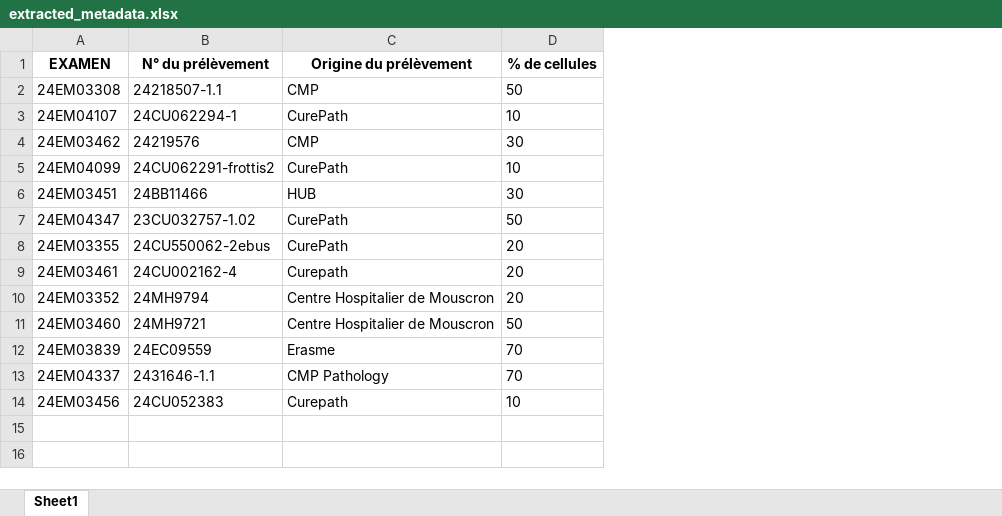
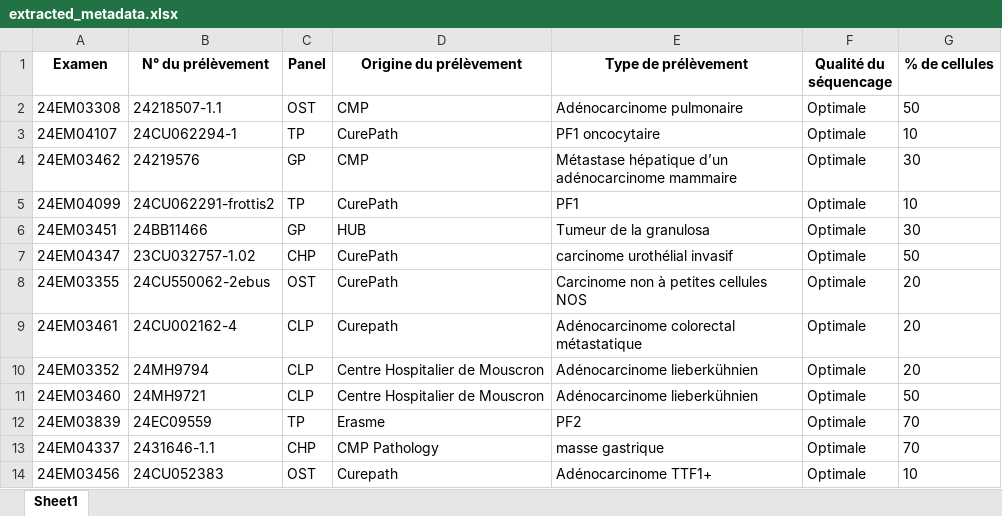
Before and after one commit to Exagor/master-thesis-achten, an Excel workbook: data/processed_parser/extracted_metadata.xlsx, sheet Sheet1, drawn as a sheet; values as stored, in another font and other column widths than the file's, no borders; the diff names each change by its address in the sheet, - before the commit and + after, or states it on an @@ line.

Commit message:
Pdf parsers works

```diff
--- a/data/processed_parser/extracted_metadata.xlsx (sheet Sheet1)
+++ b/data/processed_parser/extracted_metadata.xlsx (sheet Sheet1)
+column C (Panel), rows 2-14: OST | TP | GP | TP | GP | CHP | OST | CLP | CLP | CLP | TP | CHP | OST
+column E (Type de prélèvement), rows 2-14: Adénocarcinome pulmonaire | PF1 oncocytaire | Métastase hépatique d’un adénocarcinome mammaire | PF1 | Tumeur de la granulosa | carcinome urothélial invasif | Carcinome non à petites cellules NOS | Adénocarcinome colorectal métastatique | Adénocarcinome lieberkühnien | Adénocarcinome lieberkühnien | PF2 | masse gastrique | Adénocarcinome TTF1+
+column F (Qualité du séquencage), rows 2-14: all Optimale
-A1: EXAMEN
+A1: Examen
```
Also changed, not shown: data/processed_parser/extracted_results_mutation.xlsx, 1 other file.
